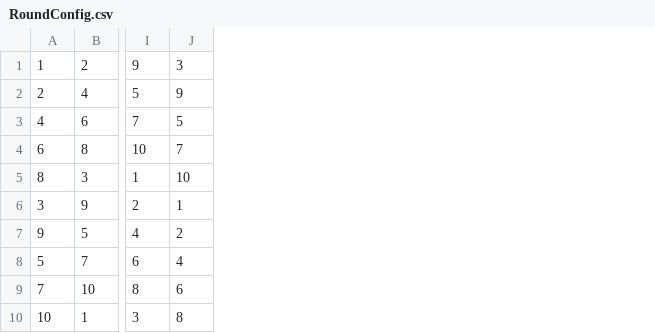
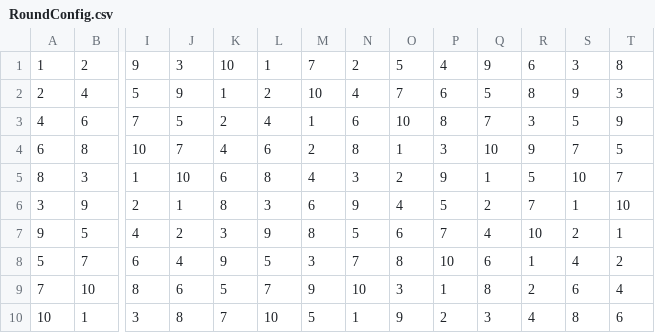
Before and after one commit to mantisgaming/Lead-Rush, a CSV file: Data/Configs/RoundConfig.csv, drawn as a sheet; only a part is shown, gaps mark what is left out; the diff names each change by its address in the sheet, - before the commit and + after, or states it on an @@ line.

```diff
--- a/Data/Configs/RoundConfig.csv
+++ b/Data/Configs/RoundConfig.csv
+column K, rows 1-10: 10 | 1 | 2 | 4 | 6 | 8 | 3 | 9 | 5 | 7
+column L, rows 1-10: 1 | 2 | 4 | 6 | 8 | 3 | 9 | 5 | 7 | 10
+column M, rows 1-10: 7 | 10 | 1 | 2 | 4 | 6 | 8 | 3 | 9 | 5
+column N, rows 1-10: 2 | 4 | 6 | 8 | 3 | 9 | 5 | 7 | 10 | 1
+column O, rows 1-10: 5 | 7 | 10 | 1 | 2 | 4 | 6 | 8 | 3 | 9
+column P, rows 1-10: 4 | 6 | 8 | 3 | 9 | 5 | 7 | 10 | 1 | 2
+column Q, rows 1-10: 9 | 5 | 7 | 10 | 1 | 2 | 4 | 6 | 8 | 3
+column R, rows 1-10: 6 | 8 | 3 | 9 | 5 | 7 | 10 | 1 | 2 | 4
+column S, rows 1-10: 3 | 9 | 5 | 7 | 10 | 1 | 2 | 4 | 6 | 8
+column T, rows 1-10: 8 | 3 | 9 | 5 | 7 | 10 | 1 | 2 | 4 | 6
```
Also changed, not shown: 10 other files.
